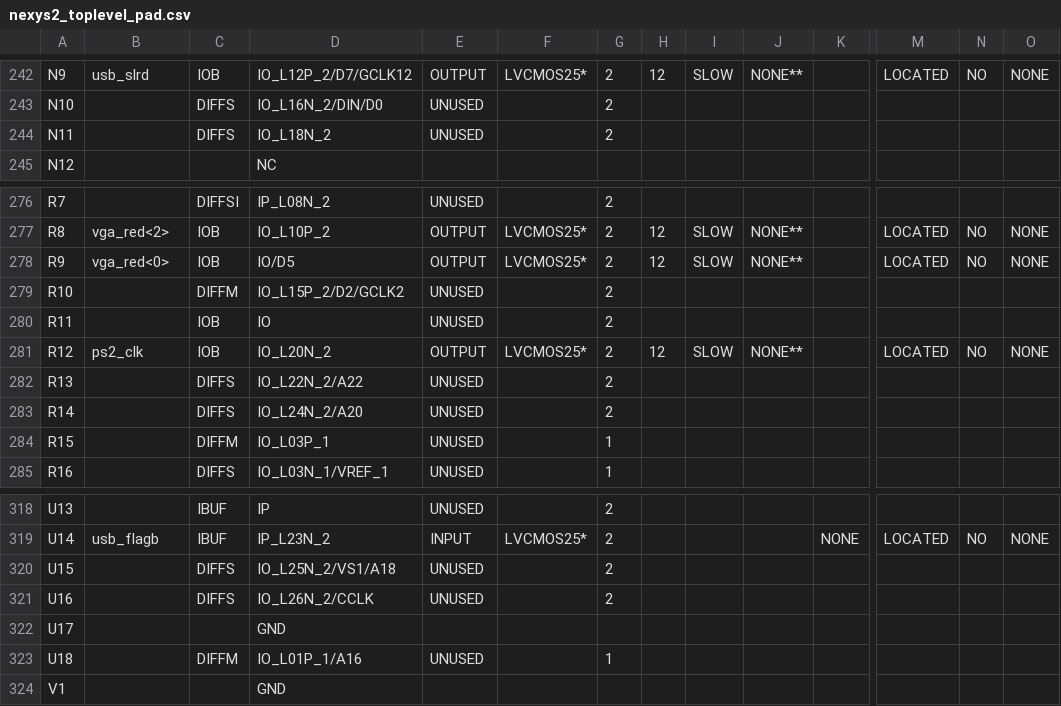
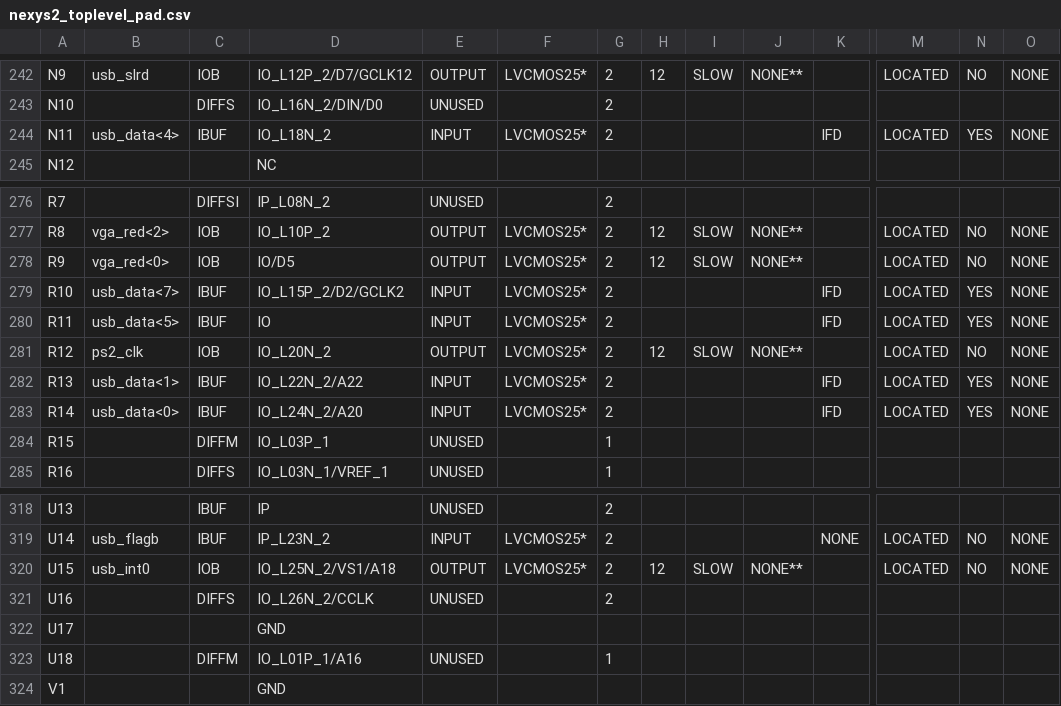
Before and after one commit to pricem/da_platform, a CSV file: xilinx/sandbox/nexys2_toplevel_pad.csv, drawn as a sheet; only a part is shown, gaps mark what is left out; the diff covers the shown part only; the diff names each change by its address in the sheet, - before the commit and + after, or states it on an @@ line.

```diff
--- a/xilinx/sandbox/nexys2_toplevel_pad.csv
+++ b/xilinx/sandbox/nexys2_toplevel_pad.csv
-B244: (empty)
+B244: usb_data<4>
-C244: DIFFS
+C244: IBUF
-E244: UNUSED
+E244: INPUT
-F244: (empty)
+F244: LVCMOS25*
-K244: (empty)
+K244: IFD
-M244: (empty)
+M244: LOCATED
-N244: (empty)
+N244: YES
-O244: (empty)
+O244: NONE
-B279: (empty)
+B279: usb_data<7>
-C279: DIFFM
+C279: IBUF
-E279:E280: UNUSED
+E279:E280: INPUT
-F279:F280: (empty)
+F279:F280: LVCMOS25*
-K279:K280: (empty)
+K279:K280: IFD
-M279:M280: (empty)
+M279:M280: LOCATED
-N279:N280: (empty)
+N279:N280: YES
-O279:O280: (empty)
+O279:O280: NONE
-B280: (empty)
+B280: usb_data<5>
-C280: IOB
+C280: IBUF
-B282: (empty)
+B282: usb_data<1>
-C282:C283: DIFFS
+C282:C283: IBUF
-E282:E283: UNUSED
+E282:E283: INPUT
-F282:F283: (empty)
+F282:F283: LVCMOS25*
-K282:K283: (empty)
+K282:K283: IFD
-M282:M283: (empty)
+M282:M283: LOCATED
-N282:N283: (empty)
+N282:N283: YES
-O282:O283: (empty)
+O282:O283: NONE
-B283: (empty)
+B283: usb_data<0>
-B320: (empty)
+B320: usb_int0
-C320: DIFFS
+C320: IOB
-E320: UNUSED
+E320: OUTPUT
-F320: (empty)
+F320: LVCMOS25*
-H320: (empty)
+H320: 12
-I320: (empty)
+I320: SLOW
-J320: (empty)
+J320: NONE**
-M320: (empty)
+M320: LOCATED
-N320: (empty)
+N320: NO
-O320: (empty)
+O320: NONE
```
Also changed, not shown: 68 edited cells elsewhere in this file, 54 other files.
